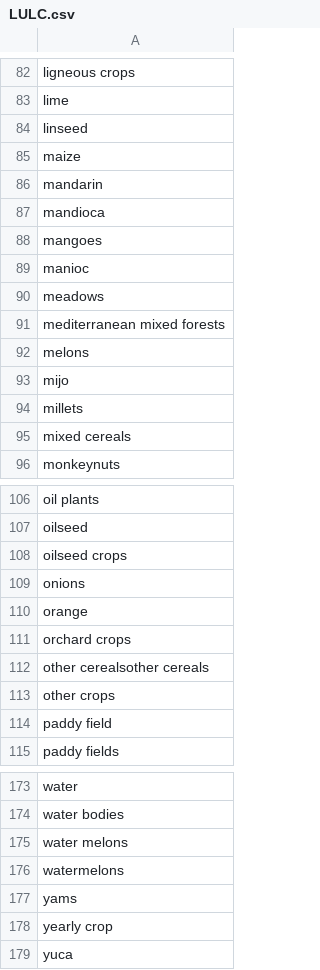
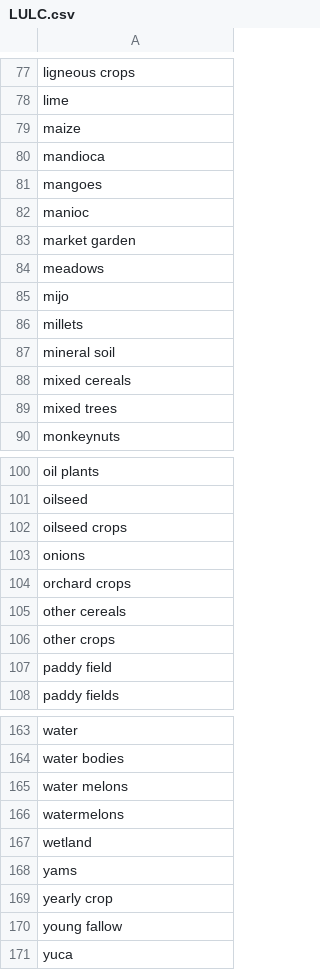
Before and after one commit to SarahVal/KnowledgeExtraction_LULCC, a CSV file: data/LULC.csv, drawn as a sheet; only a part is shown, gaps mark what is left out; the diff covers the shown part only.

```diff
--- a/data/LULC.csv
+++ b/data/LULC.csv
@@ -83,5 +78,3 @@ ligneous crops
 lime
-linseed
 maize
-mandarin
 mandioca
@@ -89,8 +82,9 @@ mangoes
 manioc
+market garden
 meadows
-mediterranean mixed forests
-melons
 mijo
 millets
+mineral soil
 mixed cereals
+mixed trees
 monkeynuts
@@ -109,5 +103,4 @@ oilseed crops
 onions
-orange
 orchard crops
-other cerealsother cereals
+other cereals
 other crops
@@ -176,4 +166,6 @@ water melons
 watermelons
+wetland
 yams
 yearly crop
+young fallow
 yuca
```
Also changed, not shown: 9 added rows, 17 removed rows and 2 edited cells elsewhere in this file.
